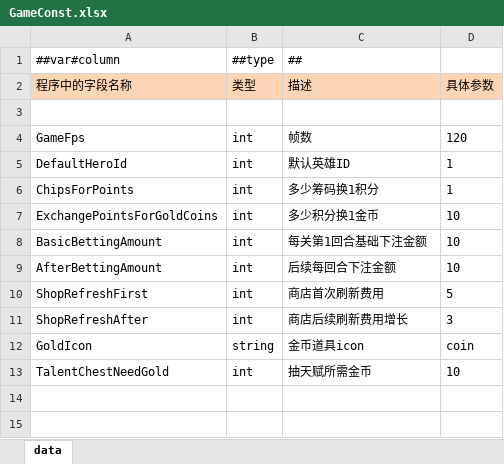
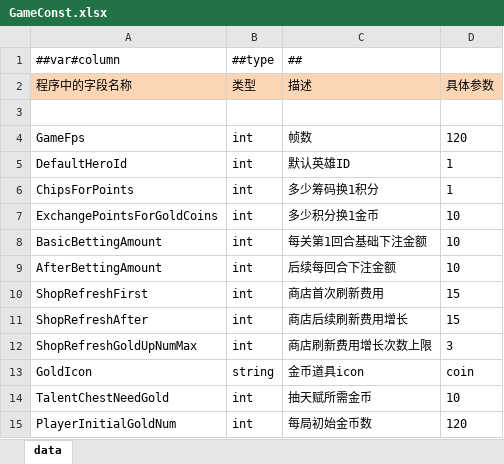
Before and after one commit to snakeazh/cardClient, an Excel workbook: Config/GameConst.xlsx, sheet data, drawn as a sheet; values as stored, in another font and other column widths than the file's, no borders; the diff names each change by its address in the sheet, - before the commit and + after, or states it on an @@ line.

```diff
--- a/Config/GameConst.xlsx (sheet data)
+++ b/Config/GameConst.xlsx (sheet data)
-D10 (具体参数): 5
+D10 (具体参数): 15
-D11 (具体参数): 3
+D11 (具体参数): 15
+row 12: ShopRefreshGoldUpNumMax | int | 商店刷新费用增长次数上限 | 3
+row 15: PlayerInitialGoldNum | int | 每局初始金币数 | 120
```
Also changed, not shown: Config/HandScoreConfig.xlsx, Config/LevelConfig.xlsx, 10 other files.
